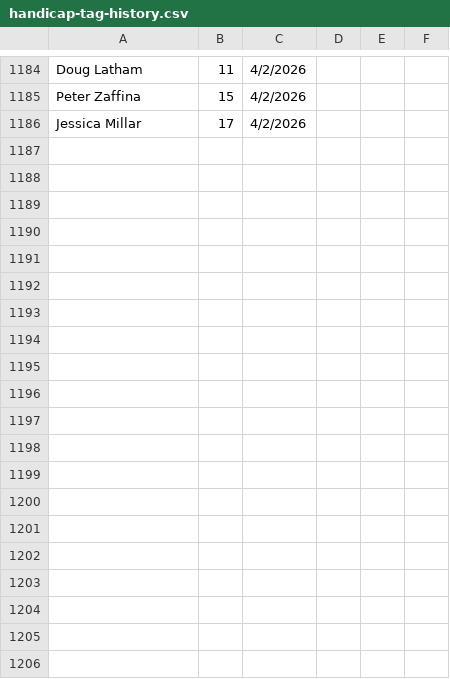
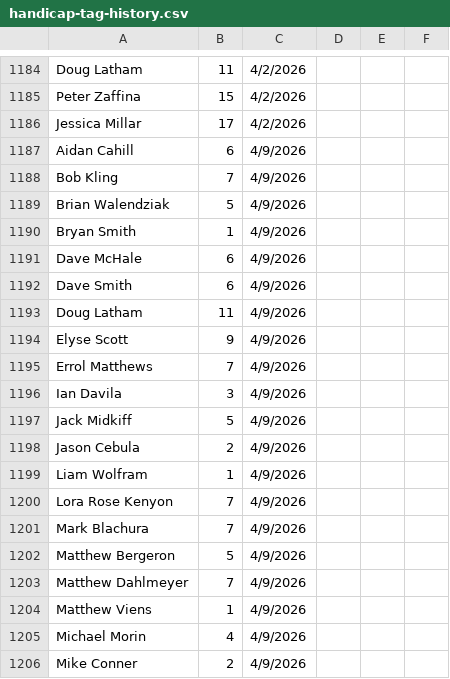
Before and after one commit to tylerjhanson/lufbery-disc-golf, a CSV file: src/data/handicap-tag-history.csv, drawn as a sheet; only a part is shown, gaps mark what is left out; the diff covers the shown part only; the diff names each change by its address in the sheet, - before the commit and + after, or states it on an @@ line.

```diff
--- a/src/data/handicap-tag-history.csv
+++ b/src/data/handicap-tag-history.csv
+row 1187: Aidan Cahill | 6 | 4/9/2026
+row 1188: Bob Kling | 7 | 4/9/2026
+row 1189: Brian Walendziak | 5 | 4/9/2026
+row 1190: Bryan Smith | 1 | 4/9/2026
+row 1191: Dave McHale | 6 | 4/9/2026
+row 1192: Dave Smith | 6 | 4/9/2026
+row 1193: Doug Latham | 11 | 4/9/2026
+row 1194: Elyse Scott | 9 | 4/9/2026
+row 1195: Errol Matthews | 7 | 4/9/2026
+row 1196: Ian Davila | 3 | 4/9/2026
+row 1197: Jack Midkiff | 5 | 4/9/2026
+row 1198: Jason Cebula | 2 | 4/9/2026
+row 1199: Liam Wolfram | 1 | 4/9/2026
+row 1200: Lora Rose Kenyon | 7 | 4/9/2026
+row 1201: Mark Blachura | 7 | 4/9/2026
+row 1202: Matthew Bergeron | 5 | 4/9/2026
+row 1203: Matthew Dahlmeyer | 7 | 4/9/2026
+row 1204: Matthew Viens | 1 | 4/9/2026
+row 1205: Michael Morin | 4 | 4/9/2026
+row 1206: Mike Conner | 2 | 4/9/2026
```
Also changed, not shown: 12 added rows and 81 edited cells elsewhere in this file, src/data/wkres.csv, 1 other file.
